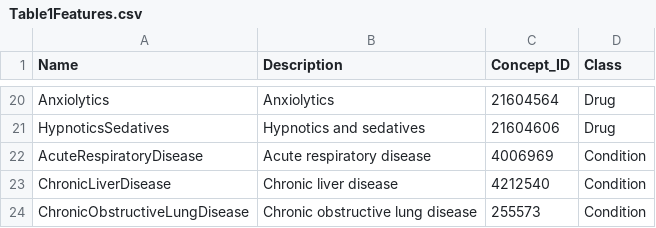
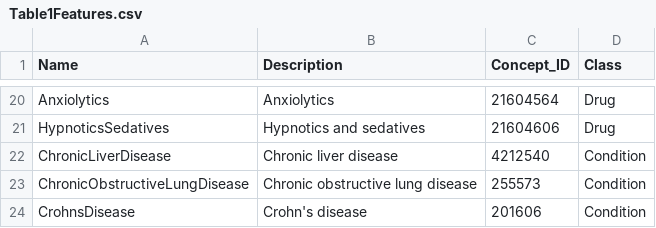
Before and after one commit to oxford-pharmacoepi/EHDENCancerIncSurvCovid, a CSV file: 1_InstantiateCohorts/Table1Features.csv, drawn as a sheet; only a part is shown, gaps mark what is left out; the shorter side is filled out with more unchanged rows.

```diff
--- a/1_InstantiateCohorts/Table1Features.csv
+++ b/1_InstantiateCohorts/Table1Features.csv
@@ -21,3 +21,2 @@ Anxiolytics,Anxiolytics,21604564,Drug
 HypnoticsSedatives,Hypnotics and sedatives,21604606,Drug
-AcuteRespiratoryDisease,Acute respiratory disease,4006969,Condition
 ChronicLiverDisease,Chronic liver disease,4212540,Condition
```
Also changed, not shown: 4 other files.
